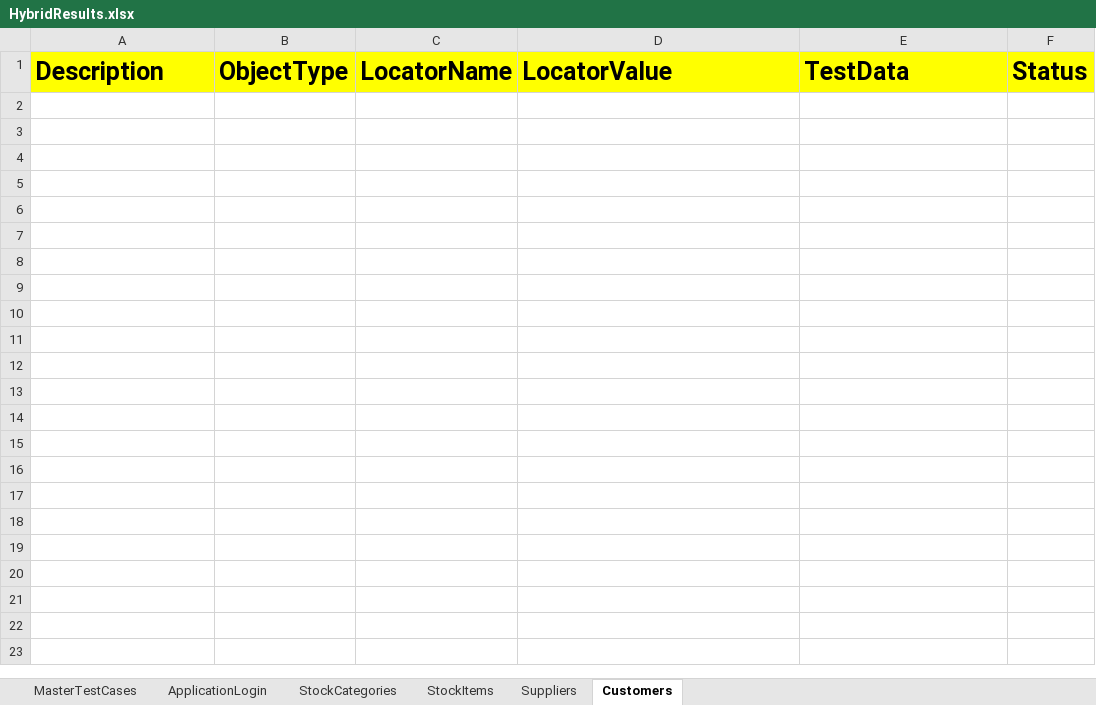
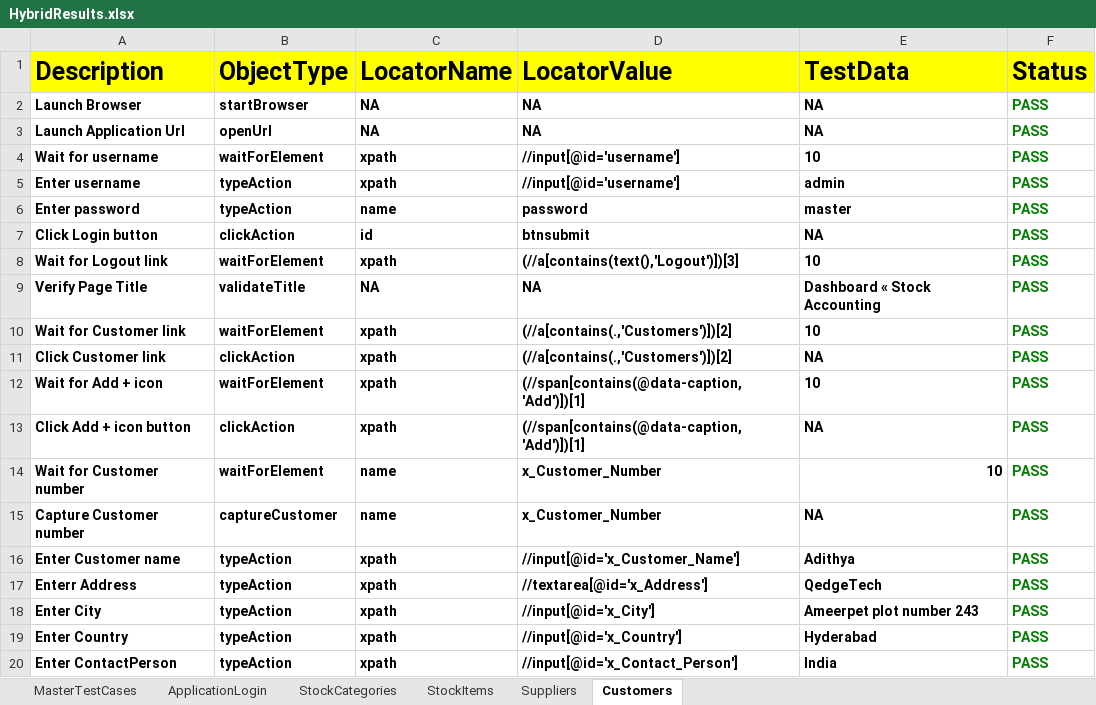
Before and after one commit to TarakaRamuI/HybridFramework_Training-, an Excel workbook: FileOutput/HybridResults.xlsx, sheet Customers, drawn as a sheet; only a part is shown; values as stored, in another font and other column widths than the file's, no borders; the diff covers the shown part only; the diff names each change by its address in the sheet, - before the commit and + after, or states it on an @@ line.

```diff
--- a/FileOutput/HybridResults.xlsx (sheet Customers)
+++ b/FileOutput/HybridResults.xlsx (sheet Customers)
+row 2: Launch Browser | startBrowser | NA | NA | NA | PASS
+row 3: Launch Application Url | openUrl | NA | NA | NA | PASS
+row 4: Wait for username | waitForElement | xpath | //input[@id='username'] | 10 | PASS
+row 5: Enter username | typeAction | xpath | //input[@id='username'] | admin | PASS
+row 6: Enter password | typeAction | name | password | master | PASS
+row 7: Click Login button | clickAction | id | btnsubmit | NA | PASS
+row 8: Wait for Logout link | waitForElement | xpath | (//a[contains(text(),'Logout')])[3] | 10 | PASS
+row 9: Verify Page Title | validateTitle | NA | NA | Dashboard « Stock Accounting | PASS
+row 10: Wait for Customer link | waitForElement | xpath | (//a[contains(.,'Customers')])[2] | 10 | PASS
+row 11: Click Customer link | clickAction | xpath | (//a[contains(.,'Customers')])[2] | NA | PASS
+row 12: Wait for Add + icon | waitForElement | xpath | (//span[contains(@data-caption,'Add')])[1] | 10 | PASS
+row 13: Click Add + icon button | clickAction | xpath | (//span[contains(@data-caption,'Add')])[1] | NA | PASS
+row 14: Wait for Customer number | waitForElement | name | x_Customer_Number | 10 | PASS
+row 15: Capture Customer number | captureCustomer | name | x_Customer_Number | NA | PASS
+row 16: Enter Customer name | typeAction | xpath | //input[@id='x_Customer_Name'] | Adithya | PASS
+row 17: Enterr Address | typeAction | xpath | //textarea[@id='x_Address'] | QedgeTech | PASS
+row 18: Enter City | typeAction | xpath | //input[@id='x_City'] | Ameerpet plot number 243 | PASS
+row 19: Enter Country | typeAction | xpath | //input[@id='x_Country'] | Hyderabad | PASS
+row 20: Enter ContactPerson | typeAction | xpath | //input[@id='x_Contact_Person'] | India | PASS
```
Also changed, not shown: 12 added rows elsewhere in this sheet, sheet Suppliers, sheet StockItems, sheet StockCategories, sheet MasterTestCases, sheet ApplicationLogin, FileInput/DataEngine.xlsx, 18 other files.
